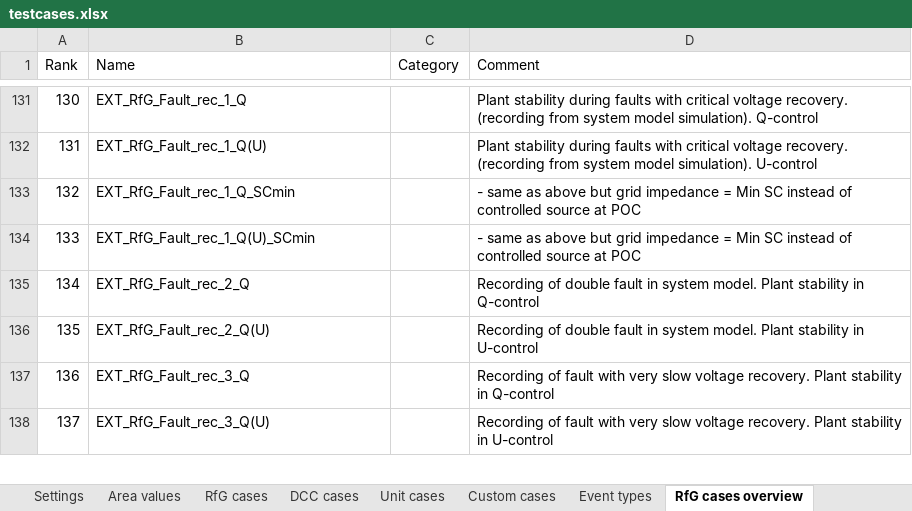
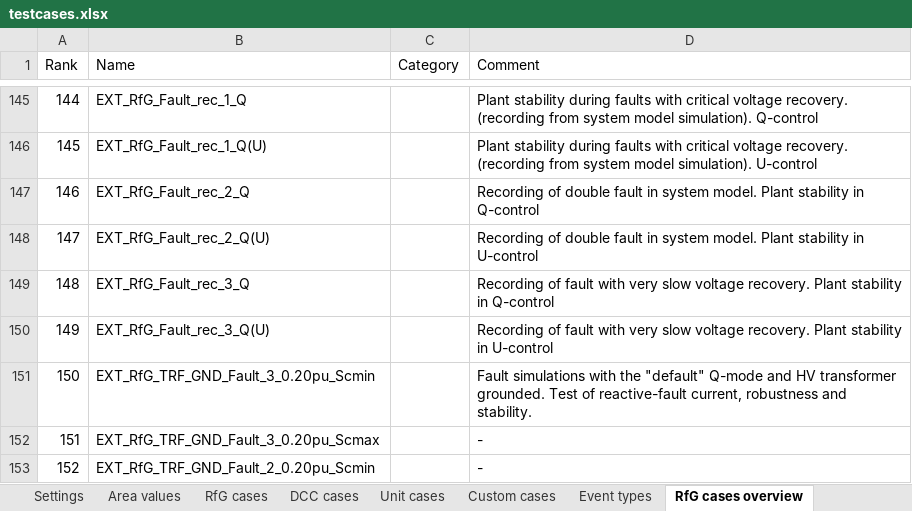
Before and after one commit to ZRPedro/MTB, an Excel workbook: testcases.xlsx, sheet RfG cases overview, drawn as a sheet; only a part is shown, gaps mark what is left out; values as stored, in another font and other column widths than the file's, no cell formats; removed rows and columns are numbered as before the commit, all else as after; the diff covers the shown part only; the diff names each change by its address in the sheet, - before the commit and + after, or states it on an @@ line.

Commit message:
Update test cases in testcases.xlsx and the MTB's PSCAD module to reflect recent changes in case_setup.py

```diff
--- a/testcases.xlsx (sheet RfG cases overview)
+++ b/testcases.xlsx (sheet RfG cases overview)
@@ column A (Rank) renumbered from row 60 down @@
-row 133: 132 | EXT_RfG_Fault_rec_1_Q_SCmin |  | - same as above but grid impedance = Min SC instead of controlled source at POC
-row 134: 133 | EXT_RfG_Fault_rec_1_Q(U)_SCmin |  | - same as above but grid impedance = Min SC instead of controlled source at POC
+row 151: 150 | EXT_RfG_TRF_GND_Fault_3_0.20pu_Scmin |  | Fault simulations with the "default" Q-mode and HV transformer grounded. Test of reactive-fault current, robustness and stability.
+row 152: 151 | EXT_RfG_TRF_GND_Fault_3_0.20pu_Scmax |  | -
+row 153: 152 | EXT_RfG_TRF_GND_Fault_2_0.20pu_Scmin |  | -
```
Also changed, not shown: 23 added rows, 3 edited cells and merged cells elsewhere in this sheet, sheet Custom cases, sheet RfG cases, sheet Unit cases, sheet DCC cases, sheet Settings, sheet Area values, 1 more sheet, other sheet tabs, cell formats, formulas that keep their value, 1 other file.
